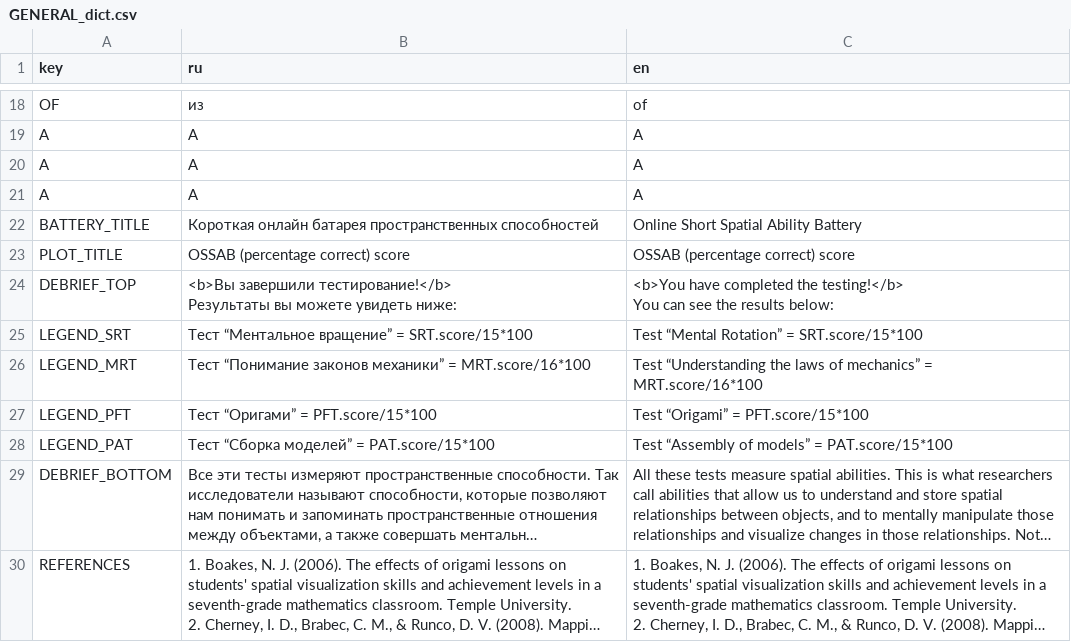
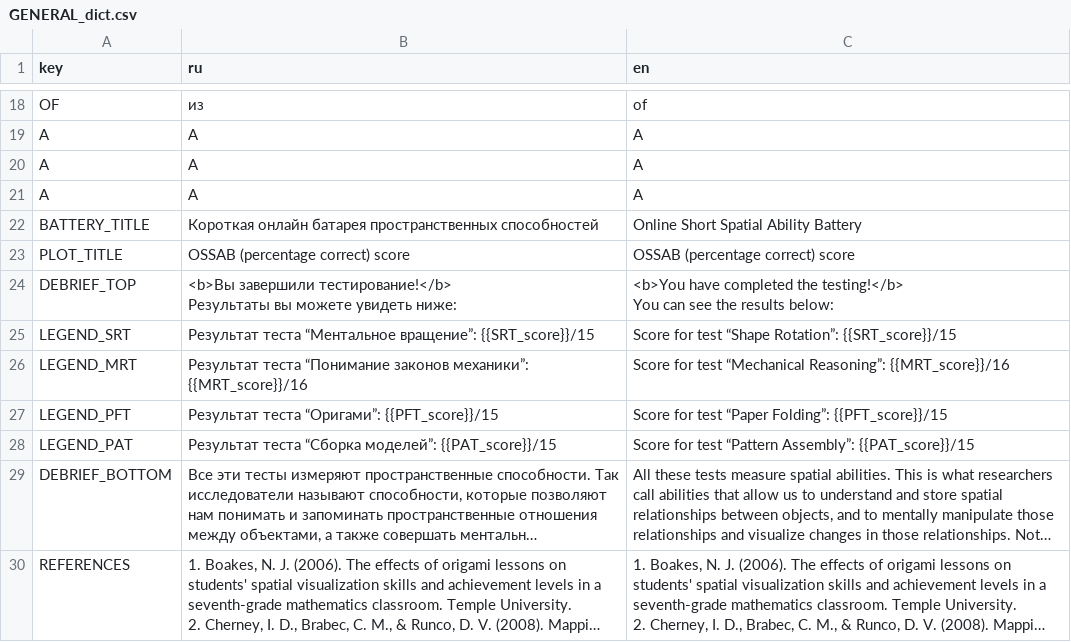
Before and after one commit to fmhoeger/OSSAB, a CSV file: data_raw/dicts/GENERAL_dict.csv, drawn as a sheet; only a part is shown, gaps mark what is left out; long unchanged cells end in …; the diff names each change by its address in the sheet, - before the commit and + after, or states it on an @@ line.

Commit message:
fix final score texts on feedback page

```diff
--- a/data_raw/dicts/GENERAL_dict.csv
+++ b/data_raw/dicts/GENERAL_dict.csv
-B25 (ru): Тест “Ментальное вращение” = SRT.score/15*100
+B25 (ru): Результат теста “Ментальное вращение”: {{SRT_score}}/15
-C25 (en): Test “Mental Rotation” = SRT.score/15*100
+C25 (en): Score for test “Shape Rotation”: {{SRT_score}}/15
-B26 (ru): Тест “Понимание законов механики” = MRT.score/16*100
+B26 (ru): Результат теста “Понимание законов механики”: {{MRT_score}}/16
-C26 (en): Test “Understanding the laws of mechanics” = MRT.score/16*100
+C26 (en): Score for test “Mechanical Reasoning”: {{MRT_score}}/16
-B27 (ru): Тест “Оригами” = PFT.score/15*100
+B27 (ru): Результат теста “Оригами”: {{PFT_score}}/15
-C27 (en): Test “Origami” = PFT.score/15*100
+C27 (en): Score for test “Paper Folding”: {{PFT_score}}/15
-B28 (ru): Тест “Сборка моделей” = PAT.score/15*100
+B28 (ru): Результат теста “Сборка моделей”: {{PAT_score}}/15
-C28 (en): Test “Assembly of models” = PAT.score/15*100
+C28 (en): Score for test “Pattern Assembly”: {{PAT_score}}/15
```
Also changed, not shown: 3 other files.
